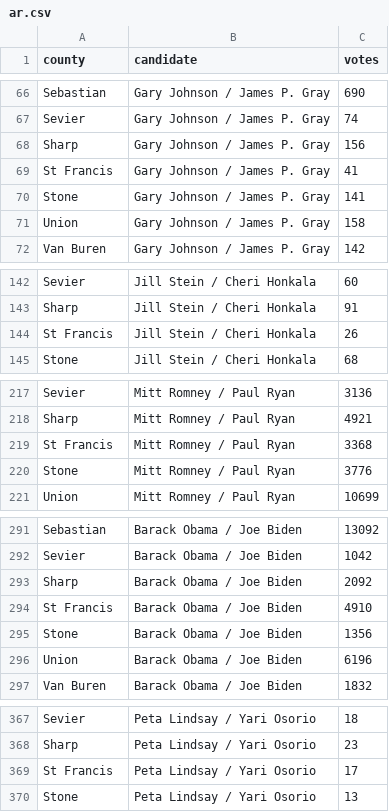
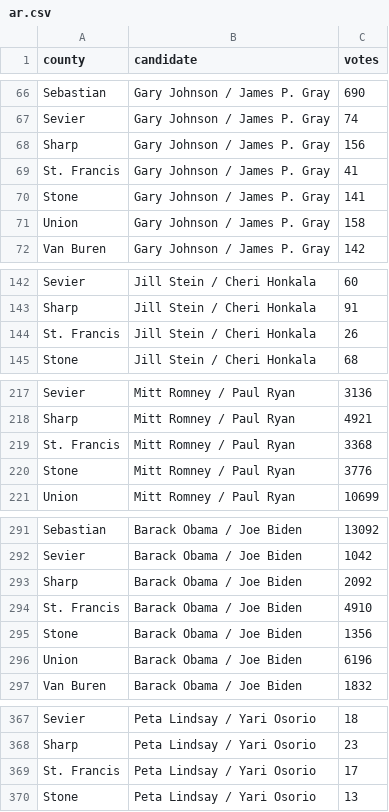
Before and after one commit to BeastNeedsMoreTorque/election-2012-results, a CSV file: data/ar.csv, drawn as a sheet; only a part is shown, gaps mark what is left out.

Commit message:
Add period to St. Francis, Ark.

```diff
--- a/data/ar.csv
+++ b/data/ar.csv
@@ -68,3 +68,3 @@ Sevier,Gary Johnson / James P. Gray,74
 Sharp,Gary Johnson / James P. Gray,156
-St Francis,Gary Johnson / James P. Gray,41
+St. Francis,Gary Johnson / James P. Gray,41
 Stone,Gary Johnson / James P. Gray,141
@@ -143,3 +143,3 @@ Sevier,Jill Stein / Cheri Honkala,60
 Sharp,Jill Stein / Cheri Honkala,91
-St Francis,Jill Stein / Cheri Honkala,26
+St. Francis,Jill Stein / Cheri Honkala,26
 Stone,Jill Stein / Cheri Honkala,68
@@ -218,3 +218,3 @@ Sevier,Mitt Romney / Paul Ryan,3136
 Sharp,Mitt Romney / Paul Ryan,4921
-St Francis,Mitt Romney / Paul Ryan,3368
+St. Francis,Mitt Romney / Paul Ryan,3368
 Stone,Mitt Romney / Paul Ryan,3776
@@ -293,3 +293,3 @@ Sevier,Barack Obama / Joe Biden,1042
 Sharp,Barack Obama / Joe Biden,2092
-St Francis,Barack Obama / Joe Biden,4910
+St. Francis,Barack Obama / Joe Biden,4910
 Stone,Barack Obama / Joe Biden,1356
@@ -368,3 +368,3 @@ Sevier,Peta Lindsay / Yari Osorio,18
 Sharp,Peta Lindsay / Yari Osorio,23
-St Francis,Peta Lindsay / Yari Osorio,17
+St. Francis,Peta Lindsay / Yari Osorio,17
 Stone,Peta Lindsay / Yari Osorio,13
```
